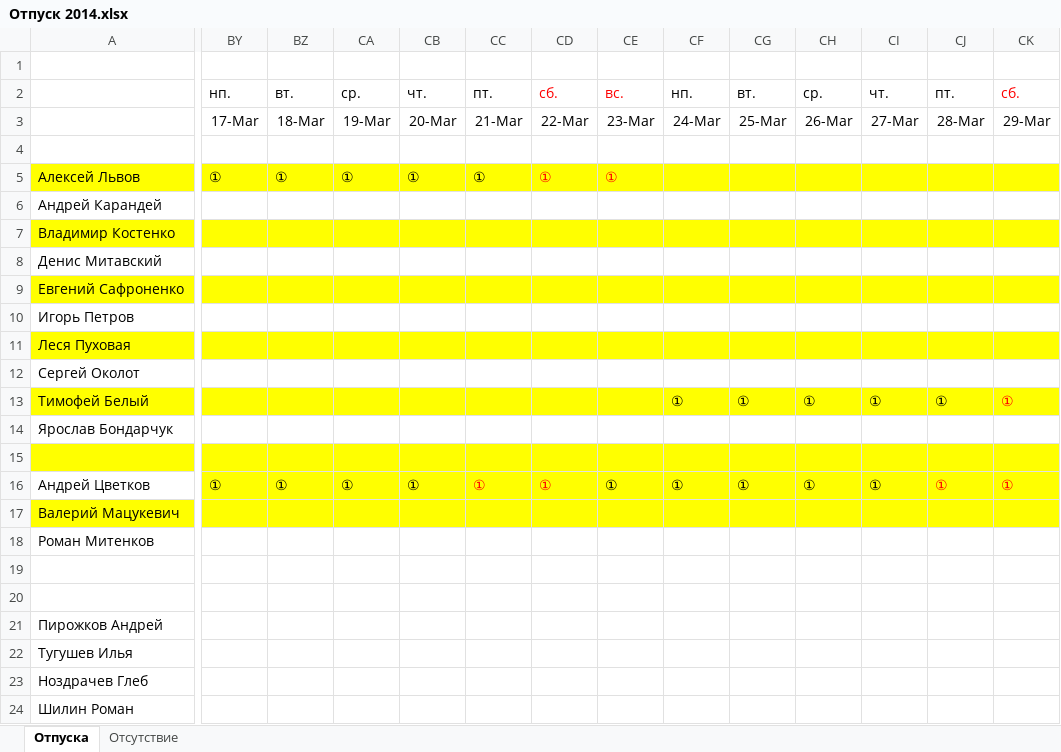
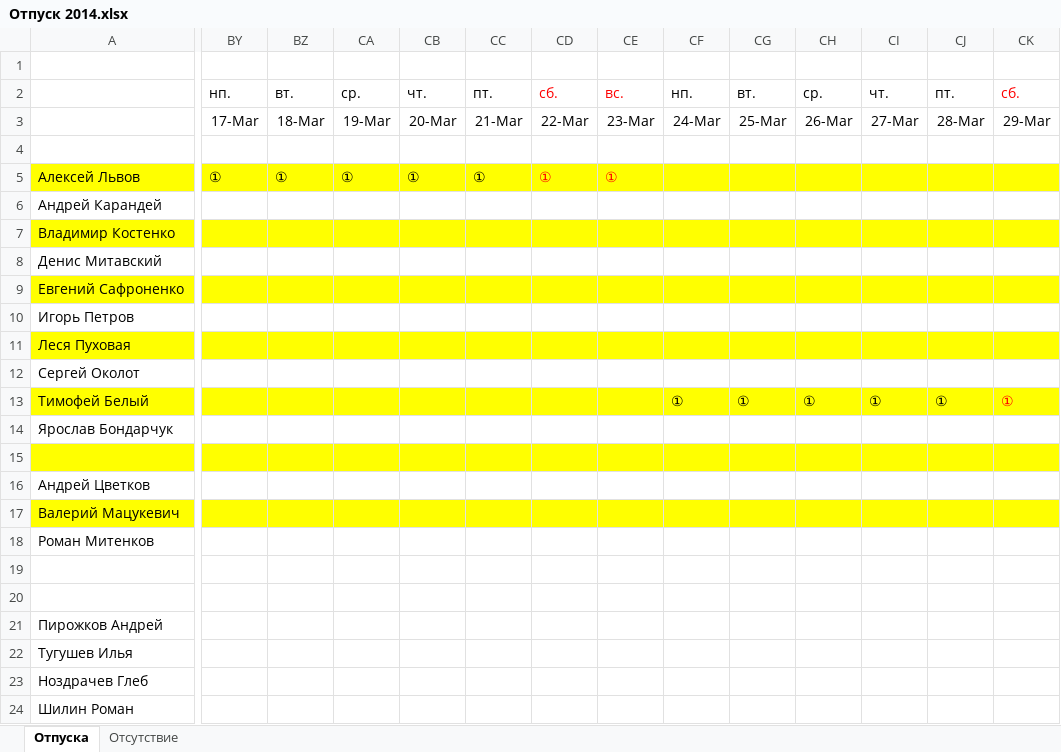
Before and after one commit to InterTurstCo/ActiveFrame5, an Excel workbook: Управление/Персонал/Отпуск 2014.xlsx, sheet Отпуска, drawn as a sheet; only a part is shown, gaps mark what is left out; values as stored, in another font and other column widths than the file's, no borders; the diff covers the shown part only; the diff names each change by its address in the sheet, - before the commit and + after, or states it on an @@ line.

```diff
--- a/Управление/Персонал/Отпуск 2014.xlsx (sheet Отпуска)
+++ b/Управление/Персонал/Отпуск 2014.xlsx (sheet Отпуска)
-BY16: ①
+BY16: (empty)
-BY16:CK16 fill: #FFFF00
+BY16:CK16 fill: none
-BZ16: ①
+BZ16: (empty)
-CA16: ①
+CA16: (empty)
-CB16: ①
+CB16: (empty)
-CC16: ①
+CC16: (empty)
-CD16: ①
+CD16: (empty)
-CE16: ①
+CE16: (empty)
-CF16: ①
+CF16: (empty)
-CG16: ①
+CG16: (empty)
-CH16: ①
+CH16: (empty)
-CI16: ①
+CI16: (empty)
-CJ16: ①
+CJ16: (empty)
-CK16: ①
+CK16: (empty)
```
Also changed, not shown: 13 edited cells and cell formats elsewhere in this sheet, 1 other file.
